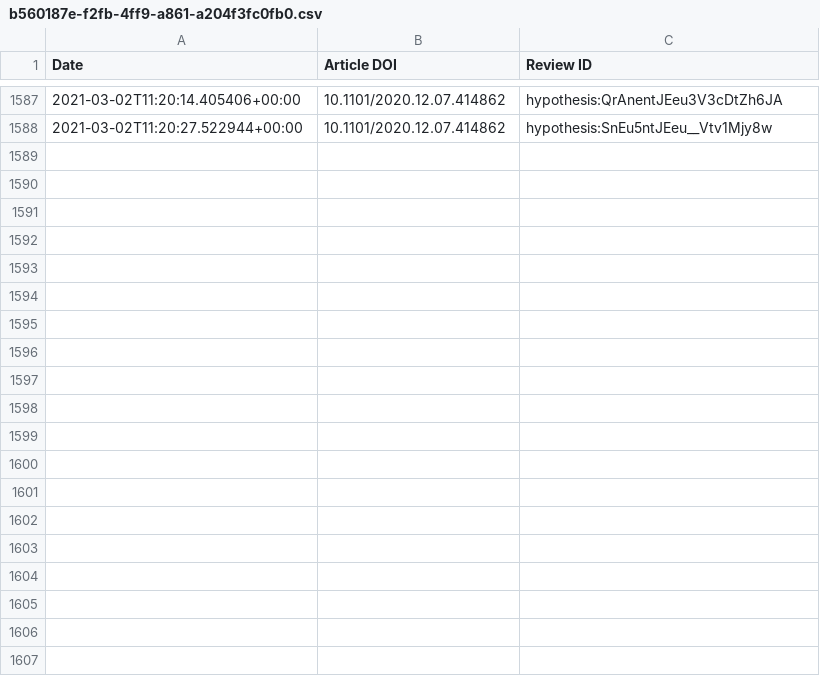
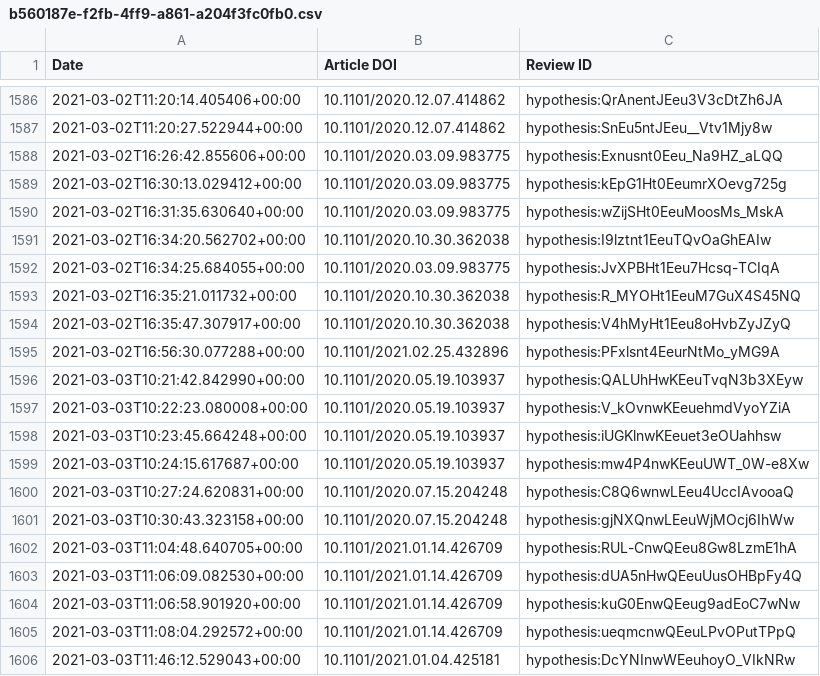
Before and after one commit to sciety/sciety, a CSV file: data/reviews/b560187e-f2fb-4ff9-a861-a204f3fc0fb0.csv, drawn as a sheet; only a part is shown, gaps mark what is left out; the diff covers the shown part only.

Commit message:
Update Event Data

```diff
--- a/data/reviews/b560187e-f2fb-4ff9-a861-a204f3fc0fb0.csv
+++ b/data/reviews/b560187e-f2fb-4ff9-a861-a204f3fc0fb0.csv
@@ -1588 +1587,20 @@ Date,Article DOI,Review ID
 2021-03-02T11:20:27.522944+00:00,10.1101/2020.12.07.414862,hypothesis:SnEu5ntJEeu__Vtv1Mjy8w
+2021-03-02T16:26:42.855606+00:00,10.1101/2020.03.09.983775,hypothesis:Exnusnt0Eeu_Na9HZ_aLQQ
+2021-03-02T16:30:13.029412+00:00,10.1101/2020.03.09.983775,hypothesis:kEpG1Ht0EeumrXOevg725g
+2021-03-02T16:31:35.630640+00:00,10.1101/2020.03.09.983775,hypothesis:wZijSHt0EeuMoosMs_MskA
+2021-03-02T16:34:20.562702+00:00,10.1101/2020.10.30.362038,hypothesis:I9lztnt1EeuTQvOaGhEAIw
+2021-03-02T16:34:25.684055+00:00,10.1101/2020.03.09.983775,hypothesis:JvXPBHt1Eeu7Hcsq-TCIqA
+2021-03-02T16:35:21.011732+00:00,10.1101/2020.10.30.362038,hypothesis:R_MYOHt1EeuM7GuX4S45NQ
+2021-03-02T16:35:47.307917+00:00,10.1101/2020.10.30.362038,hypothesis:V4hMyHt1Eeu8oHvbZyJZyQ
+2021-03-02T16:56:30.077288+00:00,10.1101/2021.02.25.432896,hypothesis:PFxlsnt4EeurNtMo_yMG9A
+2021-03-03T10:21:42.842990+00:00,10.1101/2020.05.19.103937,hypothesis:QALUhHwKEeuTvqN3b3XEyw
+2021-03-03T10:22:23.080008+00:00,10.1101/2020.05.19.103937,hypothesis:V_kOvnwKEeuehmdVyoYZiA
+2021-03-03T10:23:45.664248+00:00,10.1101/2020.05.19.103937,hypothesis:iUGKlnwKEeuet3eOUahhsw
+2021-03-03T10:24:15.617687+00:00,10.1101/2020.05.19.103937,hypothesis:mw4P4nwKEeuUWT_0W-e8Xw
+2021-03-03T10:27:24.620831+00:00,10.1101/2020.07.15.204248,hypothesis:C8Q6wnwLEeu4UccIAvooaQ
+2021-03-03T10:30:43.323158+00:00,10.1101/2020.07.15.204248,hypothesis:gjNXQnwLEeuWjMOcj6IhWw
+2021-03-03T11:04:48.640705+00:00,10.1101/2021.01.14.426709,hypothesis:RUL-CnwQEeu8Gw8LzmE1hA
+2021-03-03T11:06:09.082530+00:00,10.1101/2021.01.14.426709,hypothesis:dUA5nHwQEeuUusOHBpFy4Q
+2021-03-03T11:06:58.901920+00:00,10.1101/2021.01.14.426709,hypothesis:kuG0EnwQEeug9adEoC7wNw
+2021-03-03T11:08:04.292572+00:00,10.1101/2021.01.14.426709,hypothesis:ueqmcnwQEeuLPvOPutTPpQ
+2021-03-03T11:46:12.529043+00:00,10.1101/2021.01.04.425181,hypothesis:DcYNInwWEeuhoyO_VIkNRw
```
Also changed, not shown: 19 added rows and 1 removed row elsewhere in this file.
